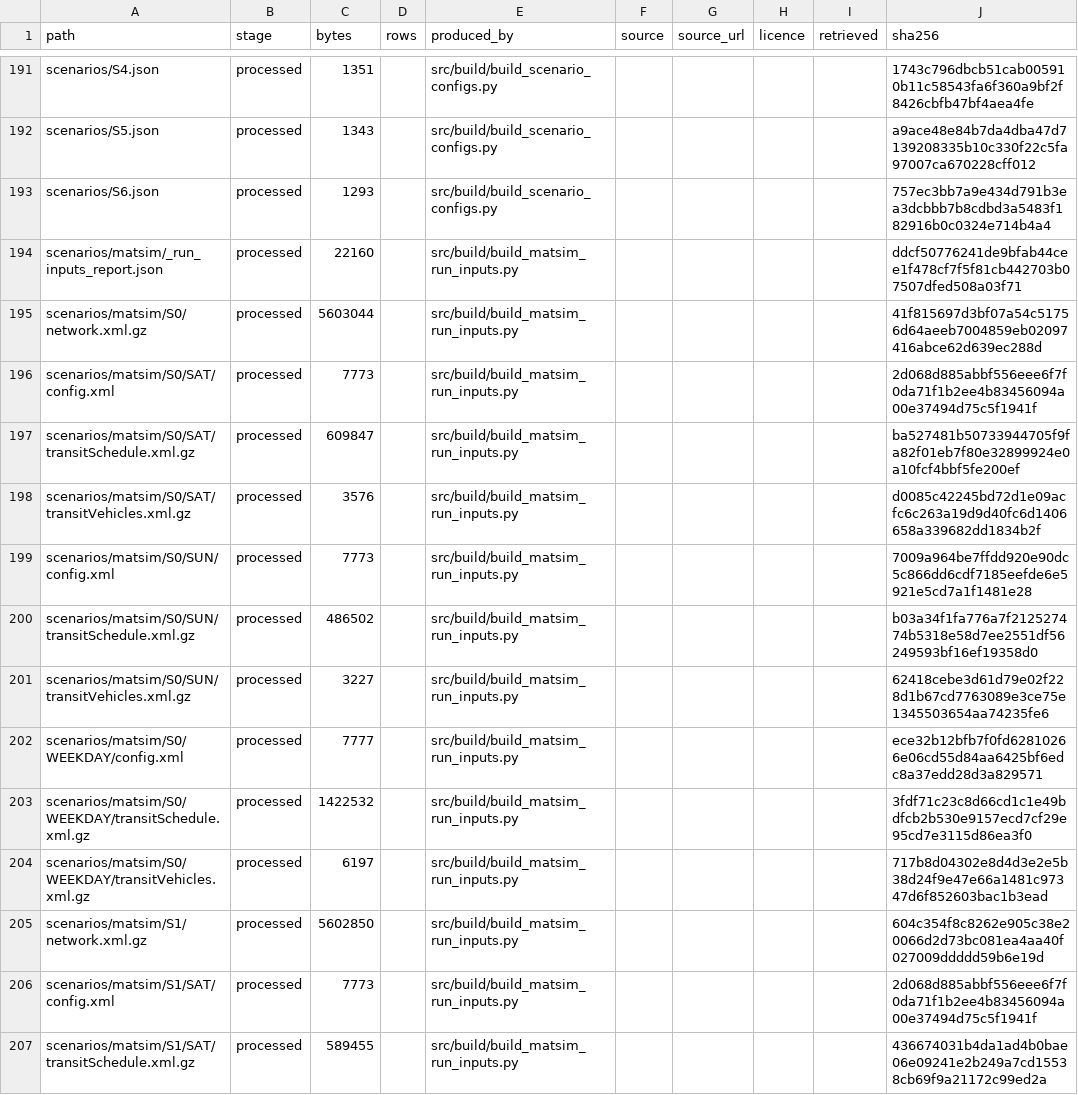
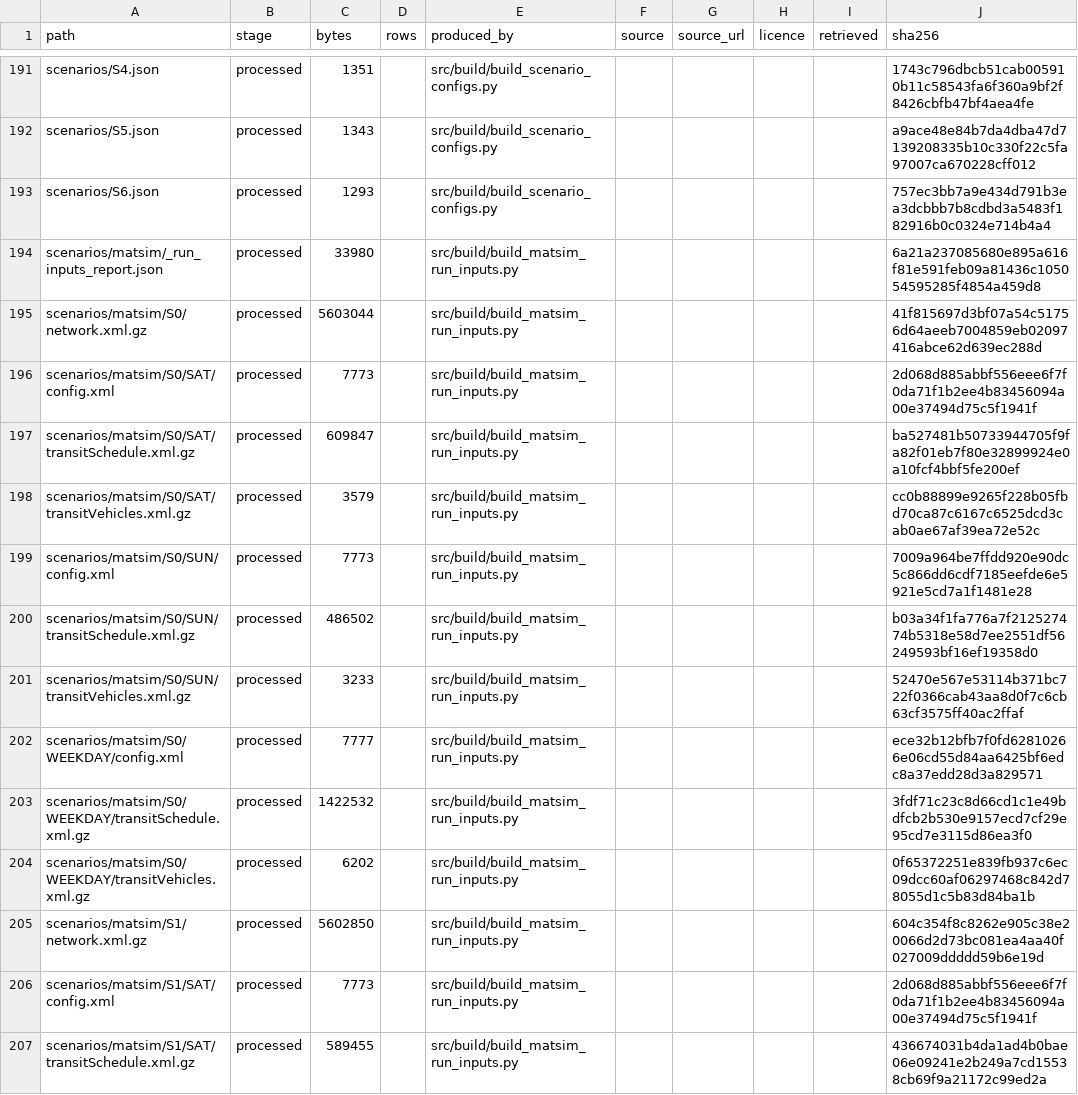
Before and after one commit to praneetdhoolia/NewcastleLRSIM, a CSV file: data/MANIFEST.csv, drawn as a sheet; only a part is shown, gaps mark what is left out; the diff covers the shown part only.

```diff
--- a/data/MANIFEST.csv
+++ b/data/MANIFEST.csv
@@ -193,3 +193,3 @@ scenarios/S5.json,processed,1343,,src/build/build_scenario_configs.py,,,,,a9ace4
 scenarios/S6.json,processed,1293,,src/build/build_scenario_configs.py,,,,,757ec3bb7a9e434d791b3ea3dcbbb7b8cdbd3a5483f182916b0c0324e714b4a4
-scenarios/matsim/_run_inputs_report.json,processed,22160,,src/build/build_matsim_run_inputs.py,,,,,ddcf50776241de9bfab44cee1f478cf7f5f81cb442703b07507dfed508a03f71
+scenarios/matsim/_run_inputs_report.json,processed,33980,,src/build/build_matsim_run_inputs.py,,,,,6a21a237085680e895a616f81e591feb09a81436c105054595285f4854a459d8
 scenarios/matsim/S0/network.xml.gz,processed,5603044,,src/build/build_matsim_run_inputs.py,,,,,41f815697d3bf07a54c51756d64aeeb7004859eb02097416abce62d639ec288d
@@ -197,9 +197,9 @@ scenarios/matsim/S0/SAT/config.xml,processed,7773,,src/build/build_matsim_run_in
 scenarios/matsim/S0/SAT/transitSchedule.xml.gz,processed,609847,,src/build/build_matsim_run_inputs.py,,,,,ba527481b50733944705f9fa82f01eb7f80e32899924e0a10fcf4bbf5fe200ef
-scenarios/matsim/S0/SAT/transitVehicles.xml.gz,processed,3576,,src/build/build_matsim_run_inputs.py,,,,,d0085c42245bd72d1e09acfc6c263a19d9d40fc6d1406658a339682dd1834b2f
+scenarios/matsim/S0/SAT/transitVehicles.xml.gz,processed,3579,,src/build/build_matsim_run_inputs.py,,,,,cc0b88899e9265f228b05fbd70ca87c6167c6525dcd3cab0ae67af39ea72e52c
 scenarios/matsim/S0/SUN/config.xml,processed,7773,,src/build/build_matsim_run_inputs.py,,,,,7009a964be7ffdd920e90dc5c866dd6cdf7185eefde6e5921e5cd7a1f1481e28
 scenarios/matsim/S0/SUN/transitSchedule.xml.gz,processed,486502,,src/build/build_matsim_run_inputs.py,,,,,b03a34f1fa776a7f212527474b5318e58d7ee2551df56249593bf16ef19358d0
-scenarios/matsim/S0/SUN/transitVehicles.xml.gz,processed,3227,,src/build/build_matsim_run_inputs.py,,,,,62418cebe3d61d79e02f228d1b67cd7763089e3ce75e1345503654aa74235fe6
+scenarios/matsim/S0/SUN/transitVehicles.xml.gz,processed,3233,,src/build/build_matsim_run_inputs.py,,,,,52470e567e53114b371bc722f0366cab43aa8d0f7c6cb63cf3575ff40ac2ffaf
 scenarios/matsim/S0/WEEKDAY/config.xml,processed,7777,,src/build/build_matsim_run_inputs.py,,,,,ece32b12bfb7f0fd62810266e06cd55d84aa6425bf6edc8a37edd28d3a829571
 scenarios/matsim/S0/WEEKDAY/transitSchedule.xml.gz,processed,1422532,,src/build/build_matsim_run_inputs.py,,,,,3fdf71c23c8d66cd1c1e49bdfcb2b530e9157ecd7cf29e95cd7e3115d86ea3f0
-scenarios/matsim/S0/WEEKDAY/transitVehicles.xml.gz,processed,6197,,src/build/build_matsim_run_inputs.py,,,,,717b8d04302e8d4d3e2e5b38d24f9e47e66a1481c97347d6f852603bac1b3ead
+scenarios/matsim/S0/WEEKDAY/transitVehicles.xml.gz,processed,6202,,src/build/build_matsim_run_inputs.py,,,,,0f65372251e839fb937c6ec09dcc60af06297468c842d78055d1c5b83d84ba1b
 scenarios/matsim/S1/network.xml.gz,processed,5602850,,src/build/build_matsim_run_inputs.py,,,,,604c354f8c8262e905c38e20066d2d73bc081ea4aa40f027009ddddd59b6e19d
```
Also changed, not shown: 54 edited cells elsewhere in this file, 8 other files.
